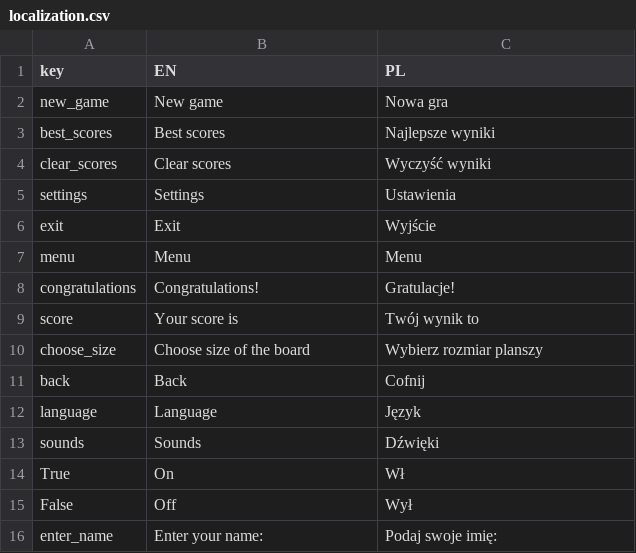
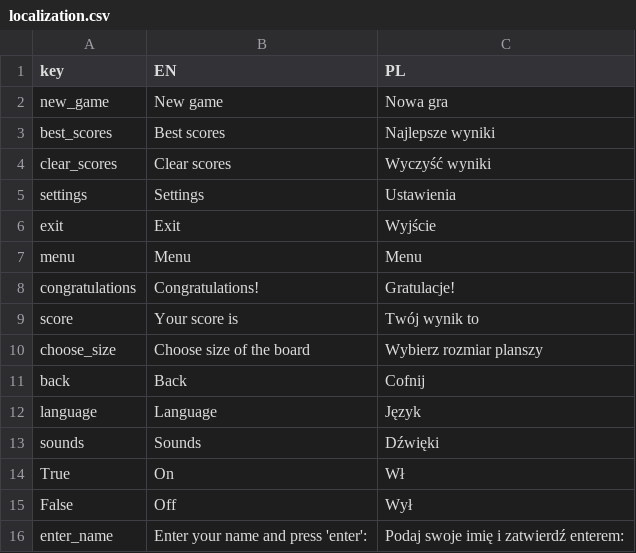
Before and after one commit to paldynaagata/plumber, a CSV file: Plumber/localization.csv, drawn as a sheet.

```diff
--- a/Plumber/localization.csv
+++ b/Plumber/localization.csv
@@ -15,2 +15,2 @@ True,On,Wł
 False,Off,Wył
-enter_name,Enter your name:,Podaj swoje imię:
+enter_name,Enter your name and press 'enter':,Podaj swoje imię i zatwierdź enterem:
```
Also changed, not shown: 2 other files.
